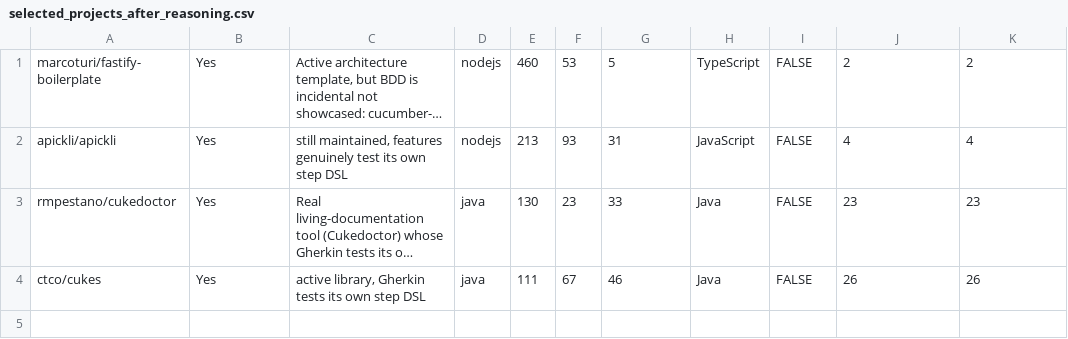
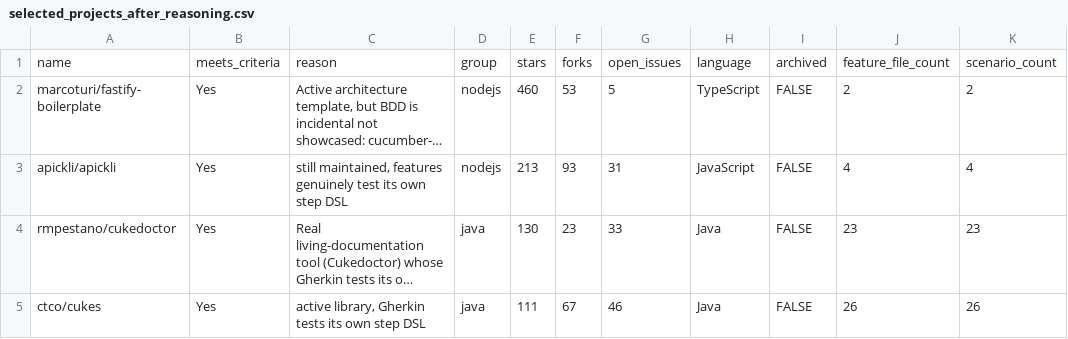
Before and after one commit to Talank/BDD_test_generation, a CSV file: playwright-github_actions-projects/output/selected_projects_after_reasoning.csv, drawn as a sheet; long unchanged cells end in …; the diff names each change by its address in the sheet, - before the commit and + after, or states it on an @@ line.

Commit message:
examined test case 1 and gave reasoning behind its failure to replicate original test case

```diff
--- a/playwright-github_actions-projects/output/selected_projects_after_reasoning.csv
+++ b/playwright-github_actions-projects/output/selected_projects_after_reasoning.csv
+row 1: name | meets_criteria | reason | group | stars | forks | open_issues | language | archived | feature_file_count | scenario_count
```
Also changed, not shown: 1 other file.
